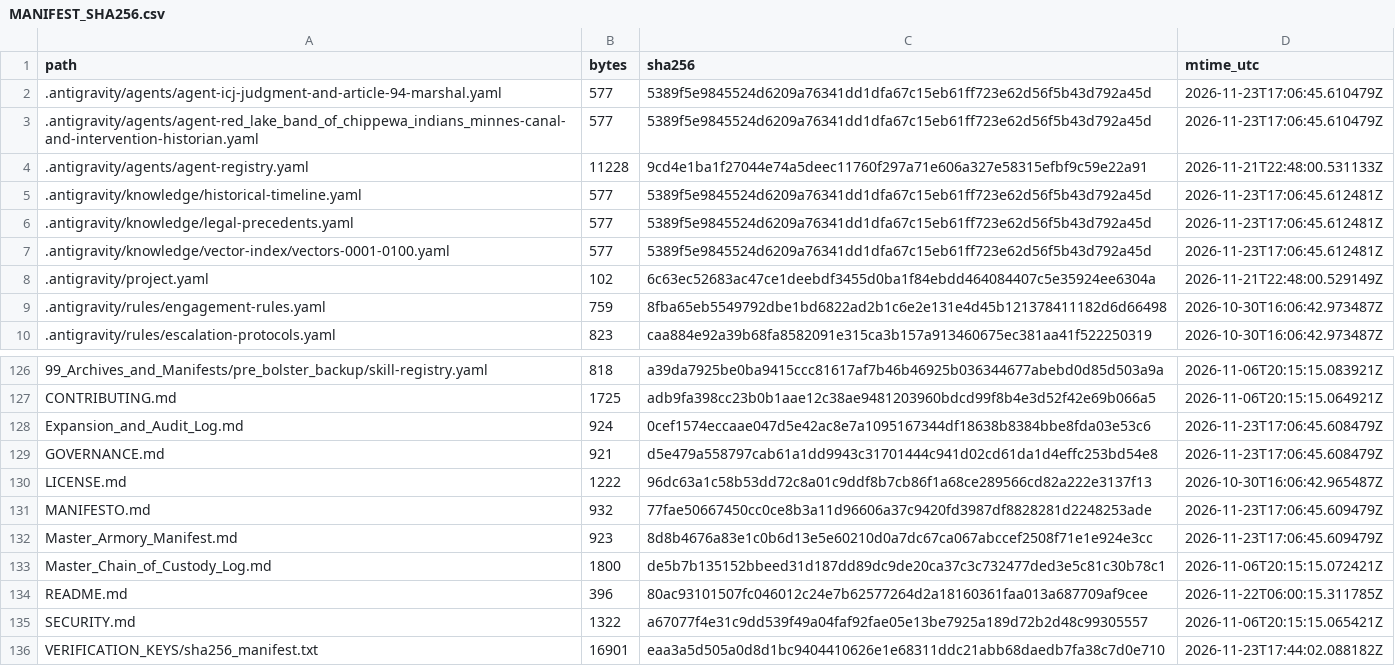
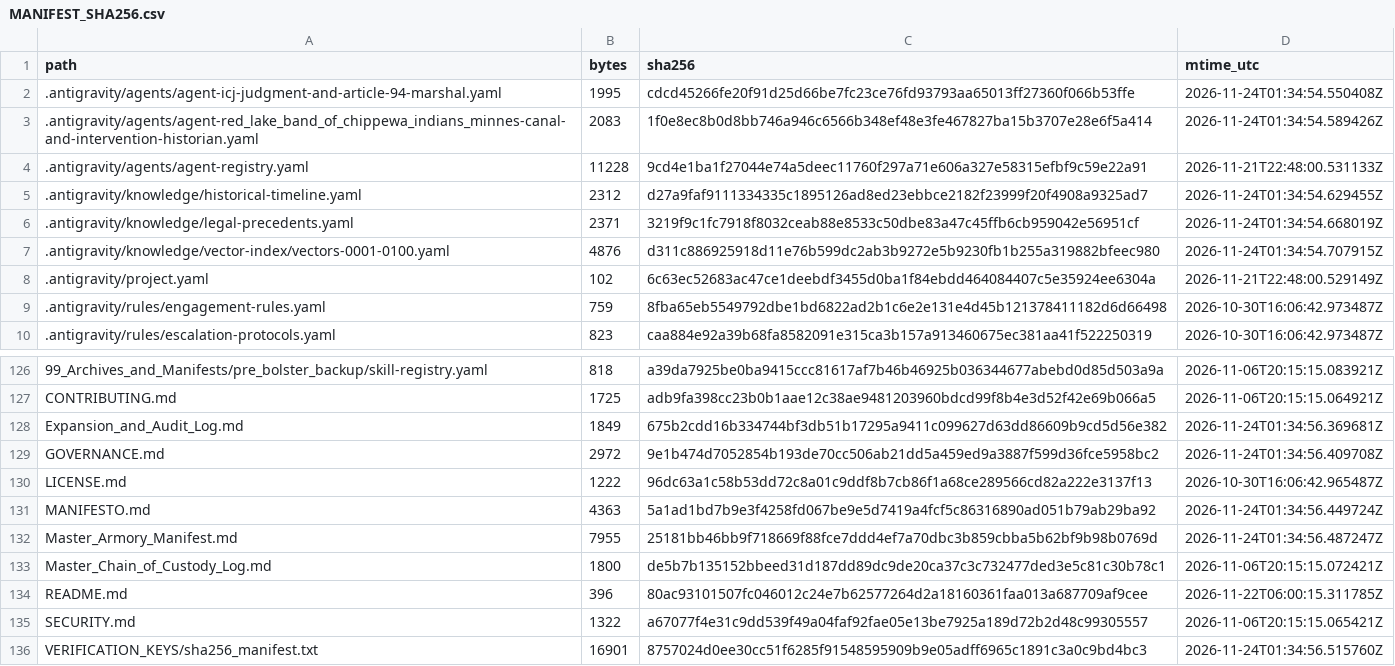
Before and after one commit to GlobalRestitutionAlliance/turtle-island-us-mn-red-lake-band-of-chippewa-indians-minnes-master-litigation, a CSV file: 99_Archives_and_Manifests/MANIFEST_SHA256.csv, drawn as a sheet; only a part is shown, gaps mark what is left out; the diff covers the shown part only.

```diff
--- a/99_Archives_and_Manifests/MANIFEST_SHA256.csv
+++ b/99_Archives_and_Manifests/MANIFEST_SHA256.csv
@@ -1,8 +1,8 @@
 path,bytes,sha256,mtime_utc
-.antigravity/agents/agent-icj-judgment-and-article-94-marshal.yaml,577,5389f5e9845524d6209a76341dd1dfa67c15eb61ff723e62d56f5b43d792a45d,2026-11-23T17:06:45.610479Z
-.antigravity/agents/agent-red_lake_band_of_chippewa_indians_minnes-canal-and-intervention-historian.yaml,577,5389f5e9845524d6209a76341dd1dfa67c15eb61ff723e62d56f5b43d792a45d,2026-11-23T17:06:45.610479Z
+.antigravity/agents/agent-icj-judgment-and-article-94-marshal.yaml,1995,cdcd45266fe20f91d25d66be7fc23ce76fd93793aa65013ff27360f066b53ffe,2026-11-24T01:34:54.550408Z
+.antigravity/agents/agent-red_lake_band_of_chippewa_indians_minnes-canal-and-intervention-historian.yaml,2083,1f0e8ec8b0d8bb746a946c6566b348ef48e3fe467827ba15b3707e28e6f5a414,2026-11-24T01:34:54.589426Z
 .antigravity/agents/agent-registry.yaml,11228,9cd4e1ba1f27044e74a5deec11760f297a71e606a327e58315efbf9c59e22a91,2026-11-21T22:48:00.531133Z
-.antigravity/knowledge/historical-timeline.yaml,577,5389f5e9845524d6209a76341dd1dfa67c15eb61ff723e62d56f5b43d792a45d,2026-11-23T17:06:45.612481Z
-.antigravity/knowledge/legal-precedents.yaml,577,5389f5e9845524d6209a76341dd1dfa67c15eb61ff723e62d56f5b43d792a45d,2026-11-23T17:06:45.612481Z
-.antigravity/knowledge/vector-index/vectors-0001-0100.yaml,577,5389f5e9845524d6209a76341dd1dfa67c15eb61ff723e62d56f5b43d792a45d,2026-11-23T17:06:45.612481Z
+.antigravity/knowledge/historical-timeline.yaml,2312,d27a9faf9111334335c1895126ad8ed23ebbce2182f23999f20f4908a9325ad7,2026-11-24T01:34:54.629455Z
+.antigravity/knowledge/legal-precedents.yaml,2371,3219f9c1fc7918f8032ceab88e8533c50dbe83a47c45ffb6cb959042e56951cf,2026-11-24T01:34:54.668019Z
+.antigravity/knowledge/vector-index/vectors-0001-0100.yaml,4876,d311c886925918d11e76b599dc2ab3b9272e5b9230fb1b255a319882bfeec980,2026-11-24T01:34:54.707915Z
 .antigravity/project.yaml,102,6c63ec52683ac47ce1deebdf3455d0ba1f84ebdd464084407c5e35924ee6304a,2026-11-21T22:48:00.529149Z
@@ -127,7 +127,7 @@ path,bytes,sha256,mtime_utc
 CONTRIBUTING.md,1725,adb9fa398cc23b0b1aae12c38ae9481203960bdcd99f8b4e3d52f42e69b066a5,2026-11-06T20:15:15.064921Z
-Expansion_and_Audit_Log.md,924,0cef1574eccaae047d5e42ac8e7a1095167344df18638b8384bbe8fda03e53c6,2026-11-23T17:06:45.608479Z
-GOVERNANCE.md,921,d5e479a558797cab61a1dd9943c31701444c941d02cd61da1d4effc253bd54e8,2026-11-23T17:06:45.608479Z
+Expansion_and_Audit_Log.md,1849,675b2cdd16b334744bf3db51b17295a9411c099627d63dd86609b9cd5d56e382,2026-11-24T01:34:56.369681Z
+GOVERNANCE.md,2972,9e1b474d7052854b193de70cc506ab21dd5a459ed9a3887f599d36fce5958bc2,2026-11-24T01:34:56.409708Z
 LICENSE.md,1222,96dc63a1c58b53dd72c8a01c9ddf8b7cb86f1a68ce289566cd82a222e3137f13,2026-10-30T16:06:42.965487Z
-MANIFESTO.md,932,77fae50667450cc0ce8b3a11d96606a37c9420fd3987df8828281d2248253ade,2026-11-23T17:06:45.609479Z
-Master_Armory_Manifest.md,923,8d8b4676a83e1c0b6d13e5e60210d0a7dc67ca067abccef2508f71e1e924e3cc,2026-11-23T17:06:45.609479Z
+MANIFESTO.md,4363,5a1ad1bd7b9e3f4258fd067be9e5d7419a4fcf5c86316890ad051b79ab29ba92,2026-11-24T01:34:56.449724Z
+Master_Armory_Manifest.md,7955,25181bb46bb9f718669f88fce7ddd4ef7a70dbc3b859cbba5b62bf9b98b0769d,2026-11-24T01:34:56.487247Z
 Master_Chain_of_Custody_Log.md,1800,de5b7b135152bbeed31d187dd89dc9de20ca37c3c732477ded3e5c81c30b78c1,2026-11-06T20:15:15.072421Z
@@ -135,2 +135,2 @@ README.md,396,80ac93101507fc046012c24e7b62577264d2a18160361faa013a687709af9cee,2
 SECURITY.md,1322,a67077f4e31c9dd539f49a04faf92fae05e13be7925a189d72b2d48c99305557,2026-11-06T20:15:15.065421Z
-VERIFICATION_KEYS/sha256_manifest.txt,16901,eaa3a5d505a0d8d1bc9404410626e1e68311ddc21abb68daedb7fa38c7d0e710,2026-11-23T17:44:02.088182Z
+VERIFICATION_KEYS/sha256_manifest.txt,16901,8757024d0ee30cc51f6285f91548595909b9e05adff6965c1891c3a0c9bd4bc3,2026-11-24T01:34:56.515760Z
```
Also changed, not shown: 81 edited cells elsewhere in this file, 37 other files.
